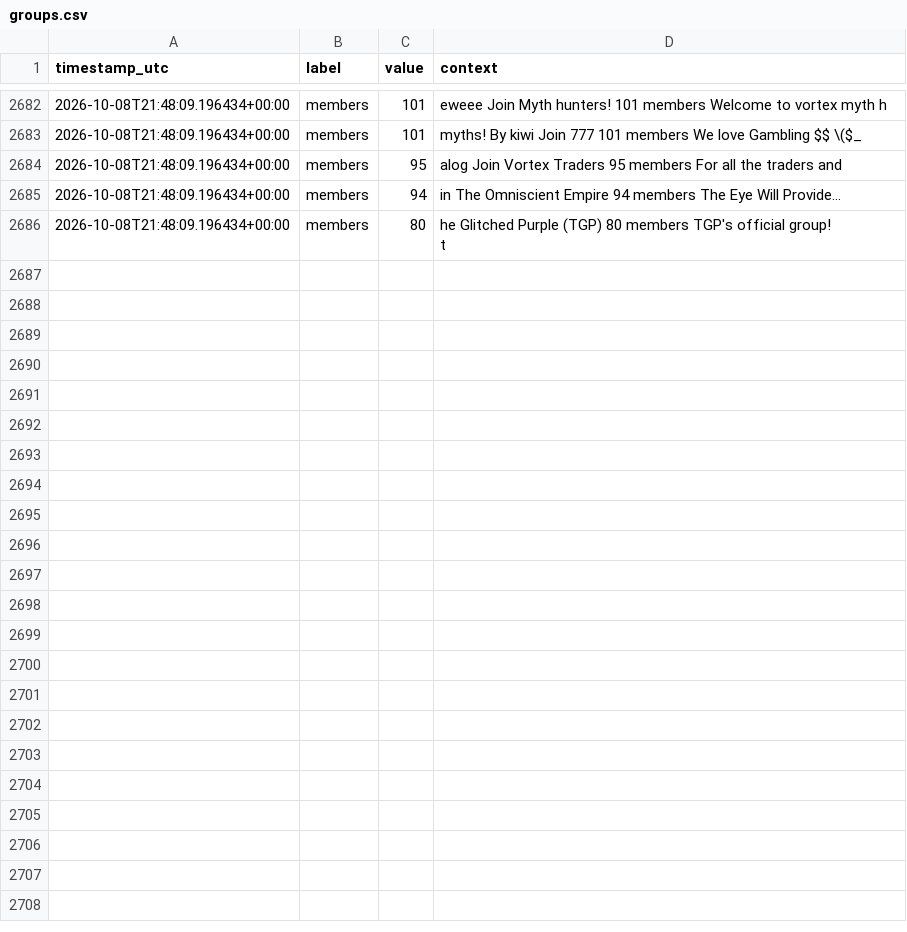
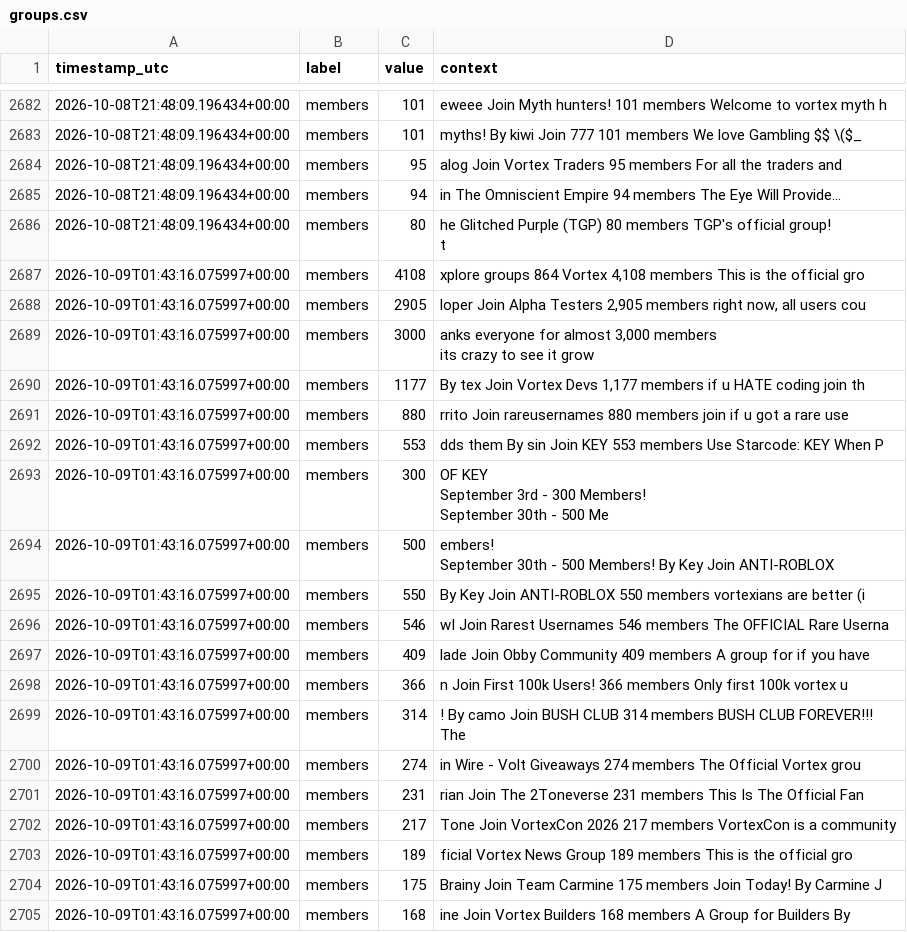
Before and after one commit to igakojp/playvortex-monitor-log, a CSV file: stats/groups.csv, drawn as a sheet; only a part is shown, gaps mark what is left out; ↵ is a line break in a cell; the diff covers the shown part only; the diff names each change by its address in the sheet, - before the commit and + after, or states it on an @@ line.

```diff
--- a/stats/groups.csv
+++ b/stats/groups.csv
+row 2687: 2026-10-09T01:43:16.075997+00:00 | members | 4108 | xplore groups 864 Vortex 4,108 members This is the official gro
+row 2688: 2026-10-09T01:43:16.075997+00:00 | members | 2905 | loper Join Alpha Testers 2,905 members right now, all users cou
+row 2689: 2026-10-09T01:43:16.075997+00:00 | members | 3000 | anks everyone for almost 3,000 members ↵ its crazy to see it grow
+row 2690: 2026-10-09T01:43:16.075997+00:00 | members | 1177 | By tex Join Vortex Devs 1,177 members if u HATE coding join th
+row 2691: 2026-10-09T01:43:16.075997+00:00 | members | 880 | rrito Join rareusernames 880 members join if u got a rare use
+row 2692: 2026-10-09T01:43:16.075997+00:00 | members | 553 | dds them By sin Join KEY 553 members Use Starcode: KEY When P
+row 2693: 2026-10-09T01:43:16.075997+00:00 | members | 300 | OF KEY ↵ September 3rd - 300 Members! ↵ September 30th - 500 Me
+row 2694: 2026-10-09T01:43:16.075997+00:00 | members | 500 | embers! ↵ September 30th - 500 Members! By Key Join ANTI-ROBLOX
+row 2695: 2026-10-09T01:43:16.075997+00:00 | members | 550 | By Key Join ANTI-ROBLOX 550 members vortexians are better (i
+row 2696: 2026-10-09T01:43:16.075997+00:00 | members | 546 | wI Join Rarest Usernames 546 members The OFFICIAL Rare Userna
+row 2697: 2026-10-09T01:43:16.075997+00:00 | members | 409 | lade Join Obby Community 409 members A group for if you have
+row 2698: 2026-10-09T01:43:16.075997+00:00 | members | 366 | n Join First 100k Users! 366 members Only first 100k vortex u
+row 2699: 2026-10-09T01:43:16.075997+00:00 | members | 314 | ! By camo Join BUSH CLUB 314 members BUSH CLUB FOREVER!!! ↵ The
+row 2700: 2026-10-09T01:43:16.075997+00:00 | members | 274 | in Wire - Volt Giveaways 274 members The Official Vortex grou
+row 2701: 2026-10-09T01:43:16.075997+00:00 | members | 231 | rian Join The 2Toneverse 231 members This Is The Official Fan
+row 2702: 2026-10-09T01:43:16.075997+00:00 | members | 217 | Tone Join VortexCon 2026 217 members VortexCon is a community
+row 2703: 2026-10-09T01:43:16.075997+00:00 | members | 189 | ficial Vortex News Group 189 members This is the official gro
+row 2704: 2026-10-09T01:43:16.075997+00:00 | members | 175 | Brainy Join Team Carmine 175 members Join Today! By Carmine J
+row 2705: 2026-10-09T01:43:16.075997+00:00 | members | 168 | ine Join Vortex Builders 168 members A Group for Builders By
```
Also changed, not shown: 14 added rows elsewhere in this file, stats/profile_user1.csv, 3 other files.
